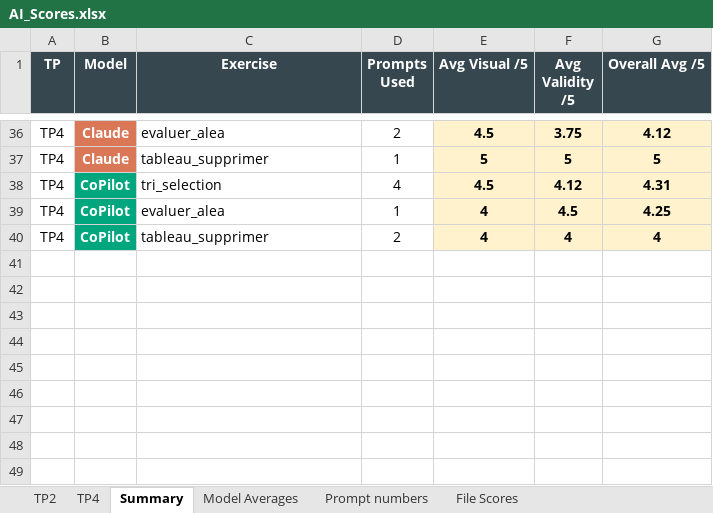
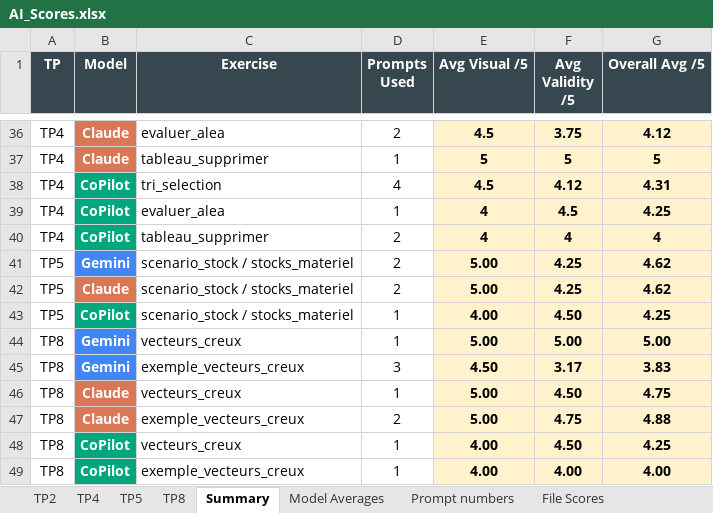
Before and after one commit to cern3d/Stage_N7_PIM, an Excel workbook: AI_Scores.xlsx, sheet Summary, drawn as a sheet; only a part is shown, gaps mark what is left out; values as stored, in another font and other column widths than the file's, no borders; the diff names each change by its address in the sheet, - before the commit and + after, or states it on an @@ line.

```diff
--- a/AI_Scores.xlsx (sheet Summary)
+++ b/AI_Scores.xlsx (sheet Summary)
+sheet tab: TP5
+sheet tab: TP8
+row 41: TP5 | Gemini | scenario_stock / stocks_materiel | 2 | 5.00 | 4.25 | 4.62
+row 42: TP5 | Claude | scenario_stock / stocks_materiel | 2 | 5.00 | 4.25 | 4.62
+row 43: TP5 | CoPilot | scenario_stock / stocks_materiel | 1 | 4.00 | 4.50 | 4.25
+row 44: TP8 | Gemini | vecteurs_creux | 1 | 5.00 | 5.00 | 5.00
+row 45: TP8 | Gemini | exemple_vecteurs_creux | 3 | 4.50 | 3.17 | 3.83
+row 46: TP8 | Claude | vecteurs_creux | 1 | 5.00 | 4.50 | 4.75
+row 47: TP8 | Claude | exemple_vecteurs_creux | 2 | 5.00 | 4.75 | 4.88
+row 48: TP8 | CoPilot | vecteurs_creux | 1 | 4.00 | 4.50 | 4.25
+row 49: TP8 | CoPilot | exemple_vecteurs_creux | 1 | 4.00 | 4.00 | 4.00
```
Also changed, not shown: sheet Model Averages, sheet Prompt numbers, sheet File Scores, charts or pictures, 1 other file.
